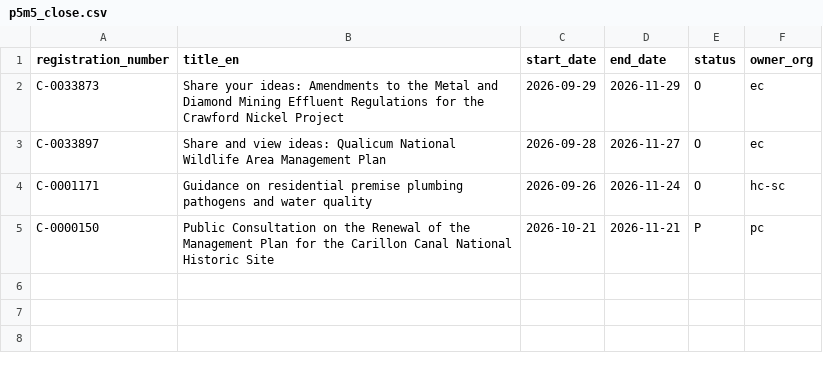
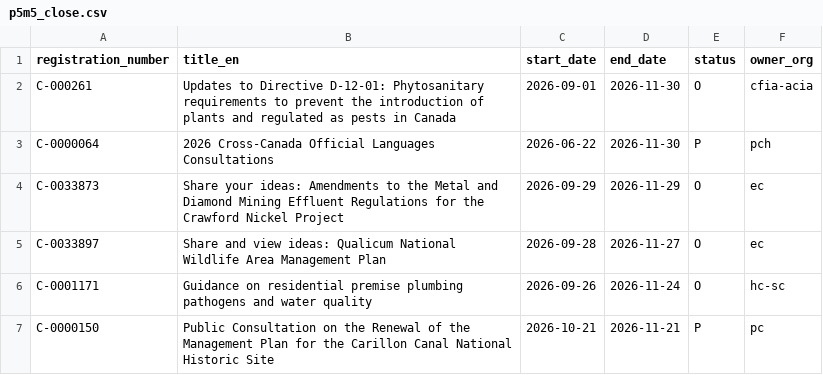
Before and after one commit to PatLittle/Consultations-Tracker, a CSV file: p5m5_close.csv, drawn as a sheet; the diff names each change by its address in the sheet, - before the commit and + after, or states it on an @@ line.

```diff
--- a/p5m5_close.csv
+++ b/p5m5_close.csv
+row 2: C-000261 | Updates to Directive D-12-01: Phytosanitary requirements to prevent the introduction of plants and regulated as pests in Canada | 2026-09-01 | 2026-11-30 | O | cfia-acia
+row 3: C-0000064 | 2026 Cross-Canada Official Languages Consultations | 2026-06-22 | 2026-11-30 | P | pch
```
Also changed, not shown: late_close.csv, p5m5_start.csv, 4 other files.
